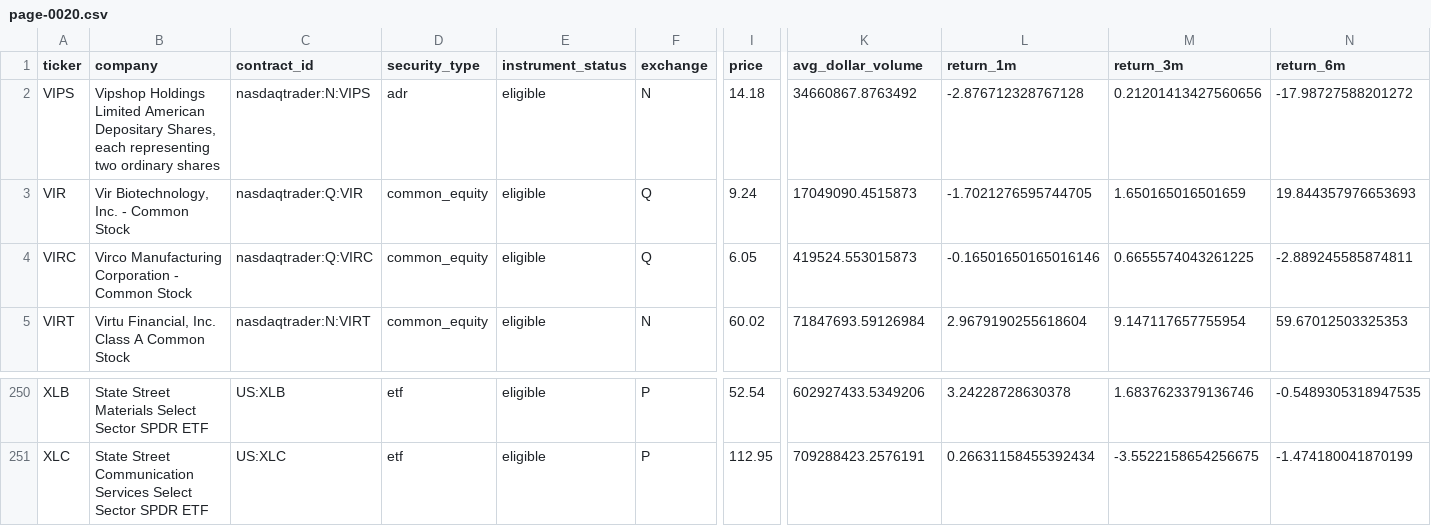
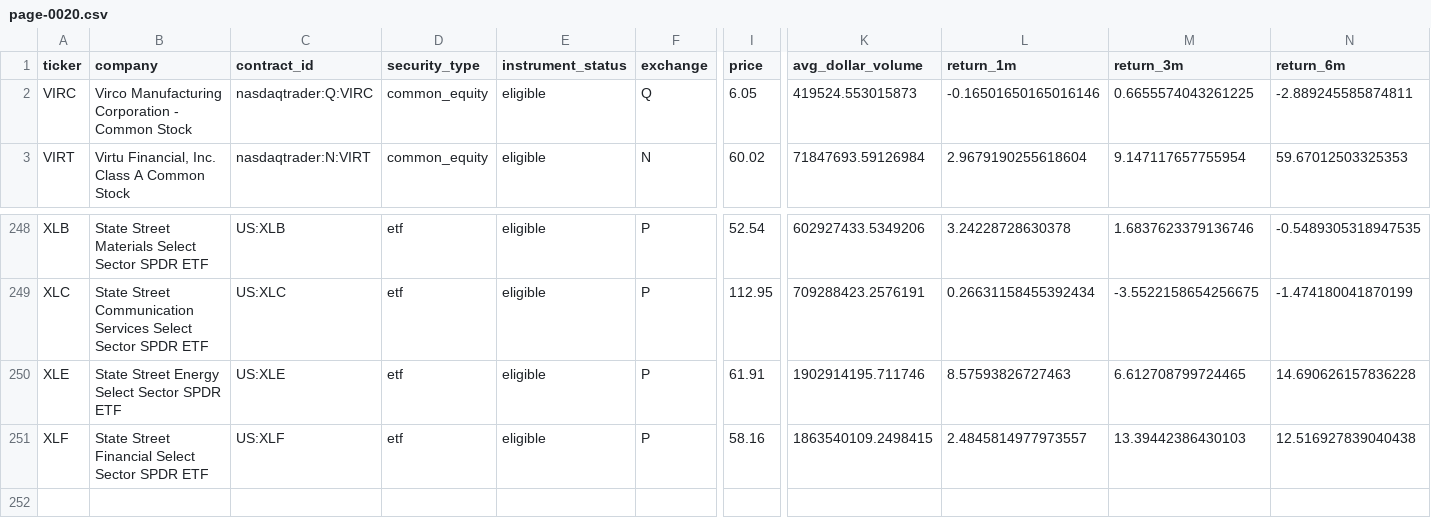
Before and after one commit to chelovekodessa/qrgf-market-data, a CSV file: data/l1/latest/pages/page-0020.csv, drawn as a sheet; only a part is shown, gaps mark what is left out; removed rows and columns are numbered as before the commit, all else as after; rows hold the shown columns only; the diff names each change by its address in the sheet, - before the commit and + after, or states it on an @@ line.

```diff
--- a/data/l1/latest/pages/page-0020.csv
+++ b/data/l1/latest/pages/page-0020.csv
-row 2: VIPS | Vipshop Holdings Limited American Depositary Shares, each representing two ordinary shares | nasdaqtrader:N:VIPS | adr | eligible | N | 14.18 | 34660867.8763492 | -2.876712328767128 | 0.21201413427560656 | -17.98727588201272
-row 3: VIR | Vir Biotechnology, Inc. - Common Stock | nasdaqtrader:Q:VIR | common_equity | eligible | Q | 9.24 | 17049090.4515873 | -1.7021276595744705 | 1.650165016501659 | 19.844357976653693
+row 250: XLE | State Street Energy Select Sector SPDR ETF | US:XLE | etf | eligible | P | 61.91 | 1902914195.711746 | 8.57593826727463 | 6.612708799724465 | 14.690626157836228
+row 251: XLF | State Street Financial Select Sector SPDR ETF | US:XLF | etf | eligible | P | 58.16 | 1863540109.2498415 | 2.4845814977973557 | 13.39442386430103 | 12.516927839040438
```
Also changed, not shown: data/l1/latest/pages/page-0011.csv, data/l1/latest/pages/page-0016.csv, 20 other files.
